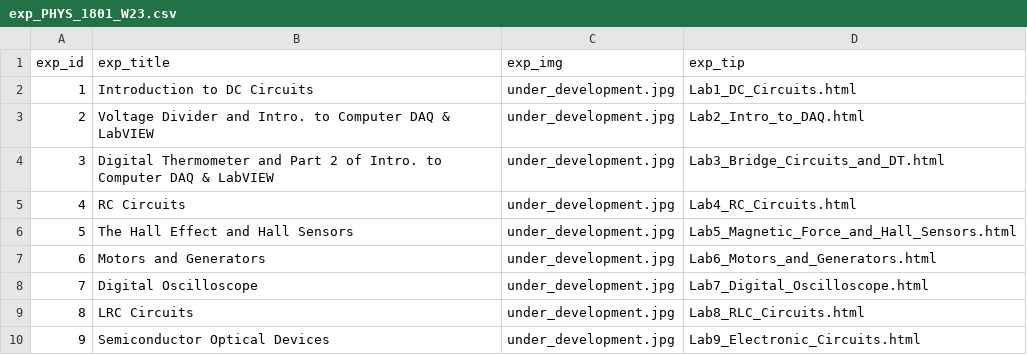
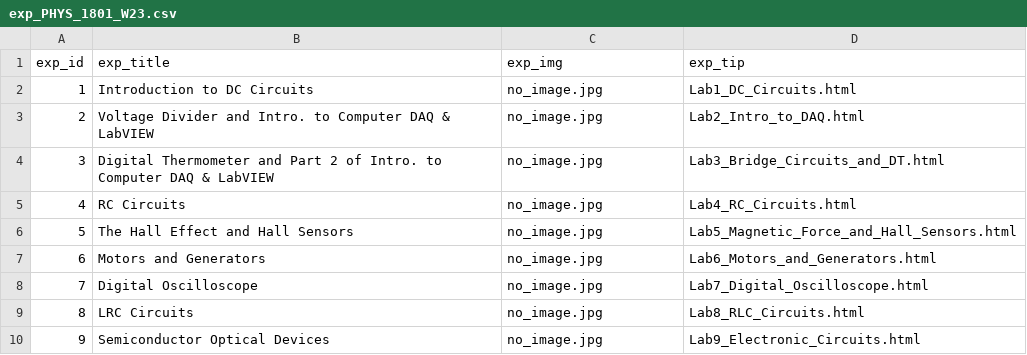
Before and after one commit to tdgskinner/yorku-phys-lab-seating, a CSV file: data/PHYS_1801_W23/exp_PHYS_1801_W23.csv, drawn as a sheet.

```diff
--- a/data/PHYS_1801_W23/exp_PHYS_1801_W23.csv
+++ b/data/PHYS_1801_W23/exp_PHYS_1801_W23.csv
@@ -1,10 +1,10 @@
 exp_id,exp_title,exp_img,exp_tip
-1,Introduction to DC Circuits,under_development.jpg,Lab1_DC_Circuits.html
-2,Voltage Divider and Intro. to Computer DAQ & LabVIEW,under_development.jpg,Lab2_Intro_to_DAQ.html
-3,Digital Thermometer and Part 2 of Intro. to Computer DAQ & LabVIEW,under_development.jpg,Lab3_Bridge_Circuits_and_DT.html
-4,RC Circuits,under_development.jpg,Lab4_RC_Circuits.html
-5,The Hall Effect and Hall Sensors,under_development.jpg,Lab5_Magnetic_Force_and_Hall_Sensors.html
-6,Motors and Generators,under_development.jpg,Lab6_Motors_and_Generators.html
-7,Digital Oscilloscope,under_development.jpg,Lab7_Digital_Oscilloscope.html
-8,LRC Circuits,under_development.jpg,Lab8_RLC_Circuits.html
-9,Semiconductor Optical Devices,under_development.jpg,Lab9_Electronic_Circuits.html
+1,Introduction to DC Circuits,no_image.jpg,Lab1_DC_Circuits.html
+2,Voltage Divider and Intro. to Computer DAQ & LabVIEW,no_image.jpg,Lab2_Intro_to_DAQ.html
+3,Digital Thermometer and Part 2 of Intro. to Computer DAQ & LabVIEW,no_image.jpg,Lab3_Bridge_Circuits_and_DT.html
+4,RC Circuits,no_image.jpg,Lab4_RC_Circuits.html
+5,The Hall Effect and Hall Sensors,no_image.jpg,Lab5_Magnetic_Force_and_Hall_Sensors.html
+6,Motors and Generators,no_image.jpg,Lab6_Motors_and_Generators.html
+7,Digital Oscilloscope,no_image.jpg,Lab7_Digital_Oscilloscope.html
+8,LRC Circuits,no_image.jpg,Lab8_RLC_Circuits.html
+9,Semiconductor Optical Devices,no_image.jpg,Lab9_Electronic_Circuits.html
```
Also changed, not shown: data/PHYS_1800_W23/exp_PHYS_1800_W23.csv, 28 other files.
